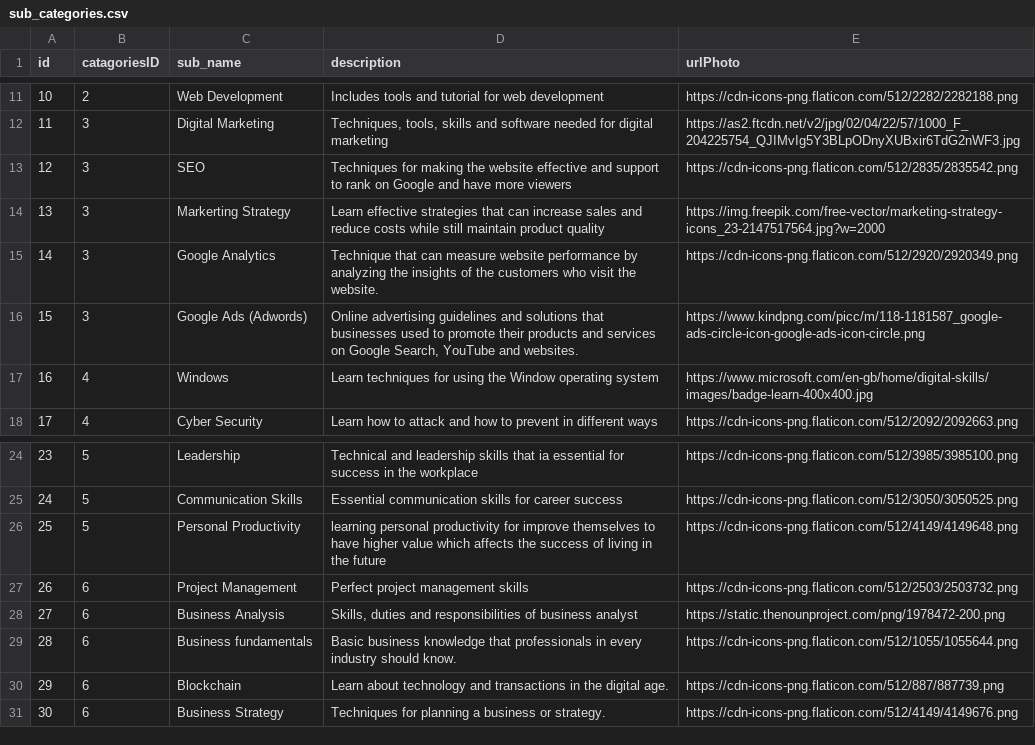
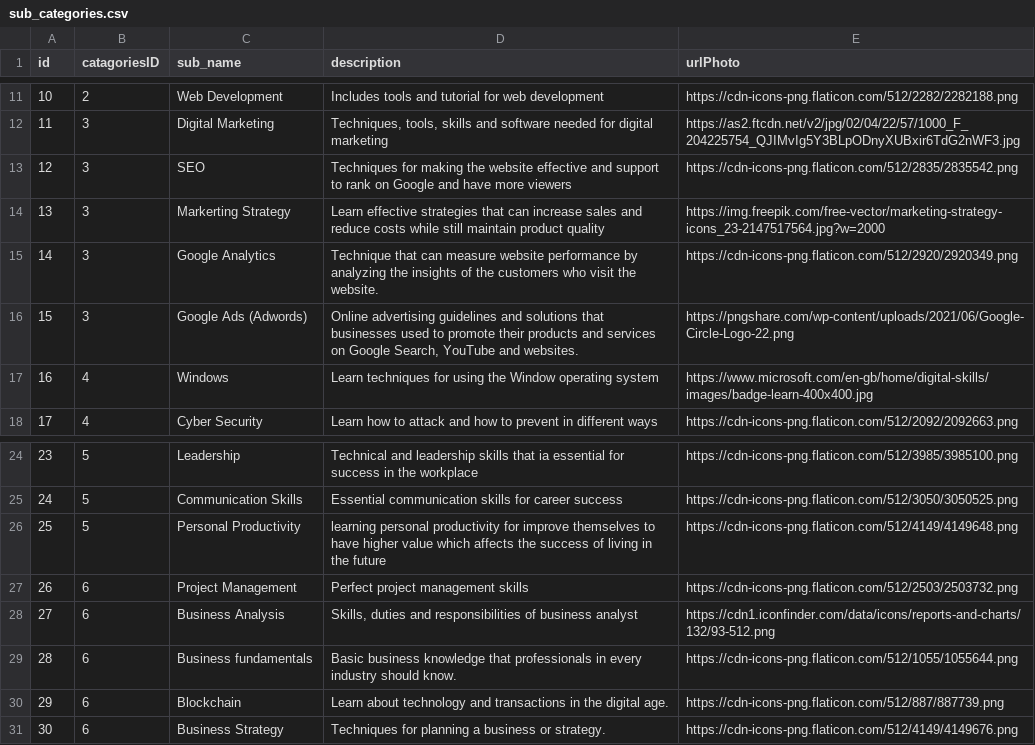
Before and after one commit to pingplass123/univ_back_end, a CSV file: public/Seeders/sub_categories.csv, drawn as a sheet; only a part is shown, gaps mark what is left out.

Commit message:
Update sub_categories.csv

```diff
--- a/public/Seeders/sub_categories.csv
+++ b/public/Seeders/sub_categories.csv
@@ -15,3 +15,3 @@
 14,3,Google Analytics,Technique that can measure website performance by analyzing the insights of the customers who visit the website.,https://cdn-icons-png.flaticon.com/512/2920/2920349.png
-15,3,Google Ads (Adwords),"Online advertising guidelines and solutions that businesses used to promote their products and services on Google Search, YouTube and websites.",https://www.kindpng.com/picc/m/118-1181587_google-ads-circle-icon-google-ads-icon-circle.png
+15,3,Google Ads (Adwords),"Online advertising guidelines and solutions that businesses used to promote their products and services on Google Search, YouTube and websites.", https://pngshare.com/wp-content/uploads/2021/06/Google-Circle-Logo-22.png
 16,4,Windows,Learn techniques for using the Window operating system,https://www.microsoft.com/en-gb/home/digital-skills/images/badge-learn-400x400.jpg
@@ -27,3 +27,3 @@
 26,6,Project Management,Perfect project management skills,https://cdn-icons-png.flaticon.com/512/2503/2503732.png
-27,6,Business Analysis,"Skills, duties and responsibilities of business analyst",https://static.thenounproject.com/png/1978472-200.png
+27,6,Business Analysis,"Skills, duties and responsibilities of business analyst",https://cdn1.iconfinder.com/data/icons/reports-and-charts/132/93-512.png
 28,6,Business fundamentals,Basic business knowledge that professionals in every industry should know.,https://cdn-icons-png.flaticon.com/512/1055/1055644.png
```
